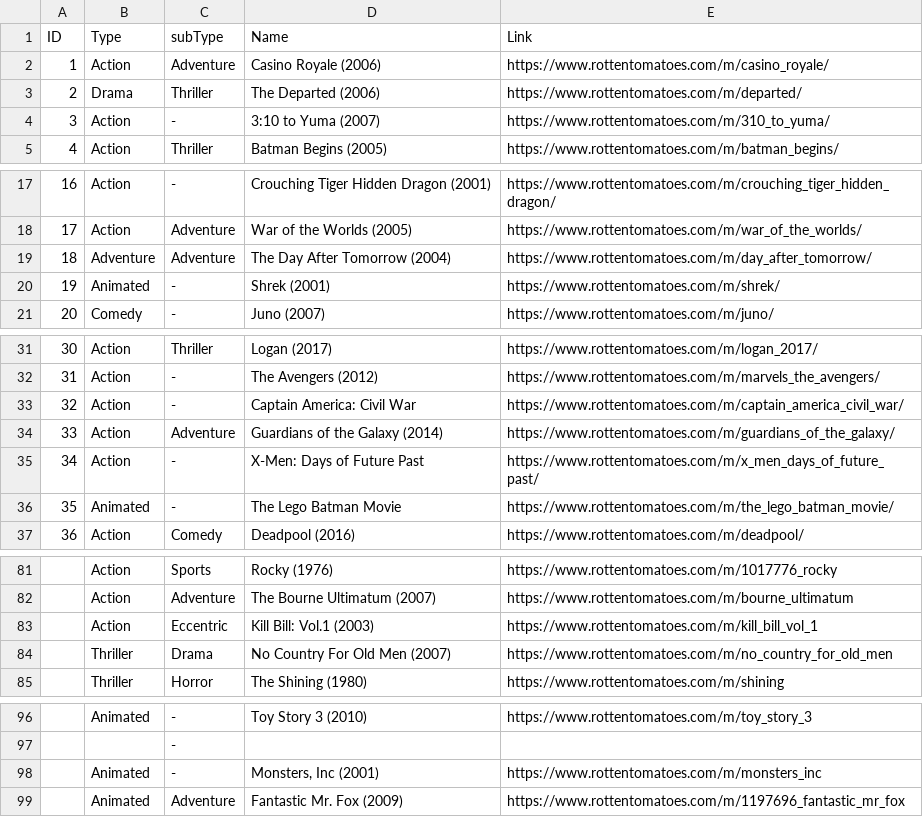
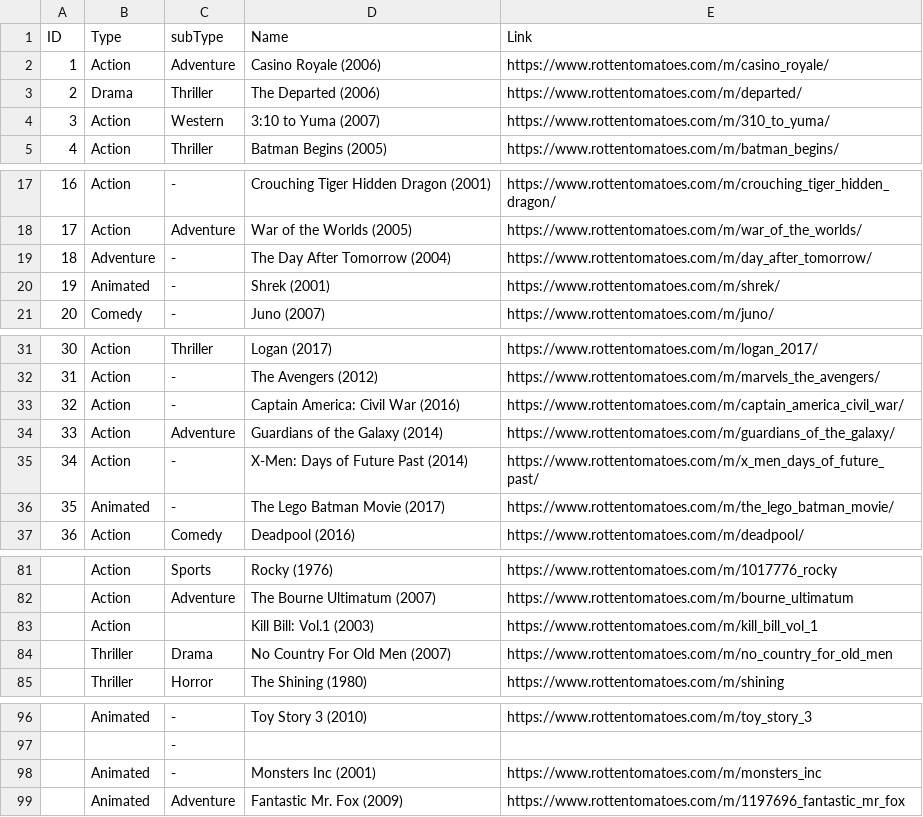
Before and after one commit to melmoshi/Movies, a CSV file: MovieApp/movies.csv, drawn as a sheet; only a part is shown, gaps mark what is left out.

```diff
--- a/MovieApp/movies.csv
+++ b/MovieApp/movies.csv
@@ -3,3 +3,3 @@ ID,Type,subType,Name,Link
 2,Drama,Thriller,The Departed (2006),https://www.rottentomatoes.com/m/departed/
-3,Action,-,3:10 to Yuma (2007),https://www.rottentomatoes.com/m/310_to_yuma/
+3,Action,Western,3:10 to Yuma (2007),https://www.rottentomatoes.com/m/310_to_yuma/
 4,Action,Thriller,Batman Begins (2005),https://www.rottentomatoes.com/m/batman_begins/
@@ -18,3 +18,3 @@ ID,Type,subType,Name,Link
 17,Action,Adventure,War of the Worlds (2005),https://www.rottentomatoes.com/m/war_of_the_worlds/
-18,Adventure,Adventure,The Day After Tomorrow (2004),https://www.rottentomatoes.com/m/day_after_tomorrow/
+18,Adventure,-,The Day After Tomorrow (2004),https://www.rottentomatoes.com/m/day_after_tomorrow/
 19,Animated,-,Shrek (2001),https://www.rottentomatoes.com/m/shrek/
@@ -32,6 +32,6 @@ ID,Type,subType,Name,Link
 31,Action,-,The Avengers (2012),https://www.rottentomatoes.com/m/marvels_the_avengers/
-32,Action,-,Captain America: Civil War,https://www.rottentomatoes.com/m/captain_america_civil_war/
+32,Action,-,Captain America: Civil War (2016),https://www.rottentomatoes.com/m/captain_america_civil_war/
 33,Action,Adventure,Guardians of the Galaxy (2014),https://www.rottentomatoes.com/m/guardians_of_the_galaxy/
-34,Action,-,X-Men: Days of Future Past,https://www.rottentomatoes.com/m/x_men_days_of_future_past/
-35,Animated,-,The Lego Batman Movie,https://www.rottentomatoes.com/m/the_lego_batman_movie/
+34,Action,-,X-Men: Days of Future Past (2014),https://www.rottentomatoes.com/m/x_men_days_of_future_past/
+35,Animated,-,The Lego Batman Movie (2017),https://www.rottentomatoes.com/m/the_lego_batman_movie/
 36,Action,Comedy,Deadpool (2016),https://www.rottentomatoes.com/m/deadpool/
@@ -82,3 +82,3 @@ ID,Type,subType,Name,Link
 ,Action,Adventure,The Bourne Ultimatum (2007),https://www.rottentomatoes.com/m/bourne_ultimatum
-,Action,Eccentric,Kill Bill: Vol.1 (2003),https://www.rottentomatoes.com/m/kill_bill_vol_1
+,Action,,Kill Bill: Vol.1 (2003),https://www.rottentomatoes.com/m/kill_bill_vol_1
 ,Thriller,Drama,No Country For Old Men (2007),https://www.rottentomatoes.com/m/no_country_for_old_men
@@ -97,3 +97,3 @@ ID,Type,subType,Name,Link
 ,,-,,
-,Animated,-,"Monsters, Inc (2001)",https://www.rottentomatoes.com/m/monsters_inc
+,Animated,-,Monsters Inc (2001),https://www.rottentomatoes.com/m/monsters_inc
 ,Animated,Adventure,Fantastic Mr. Fox (2009),https://www.rottentomatoes.com/m/1197696_fantastic_mr_fox
```
Also changed, not shown: 27 other files.
